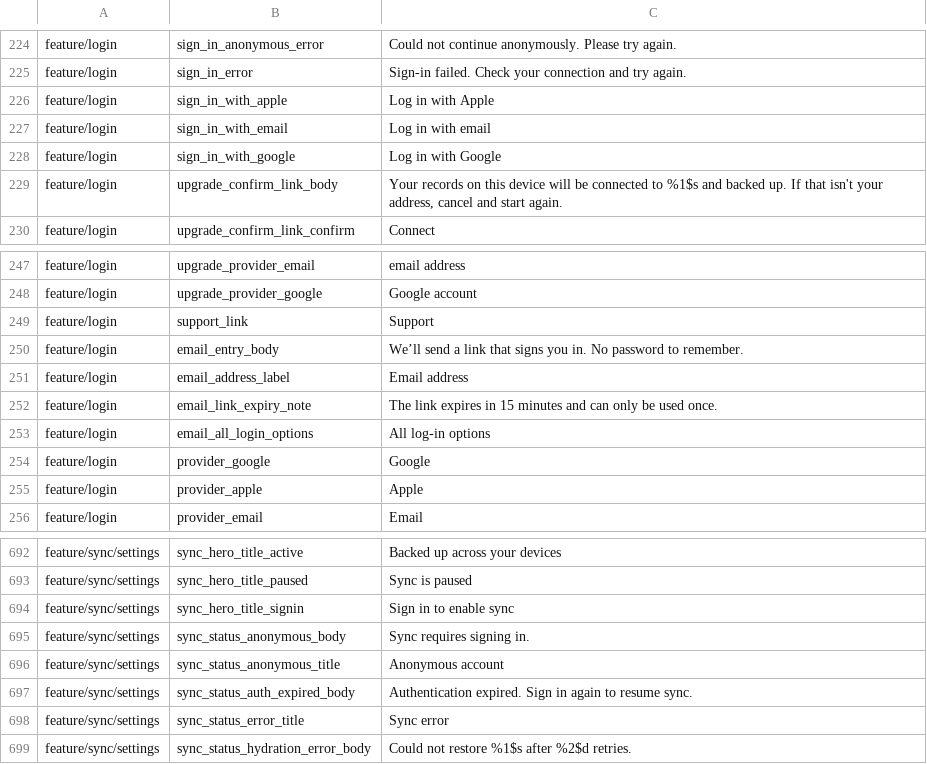
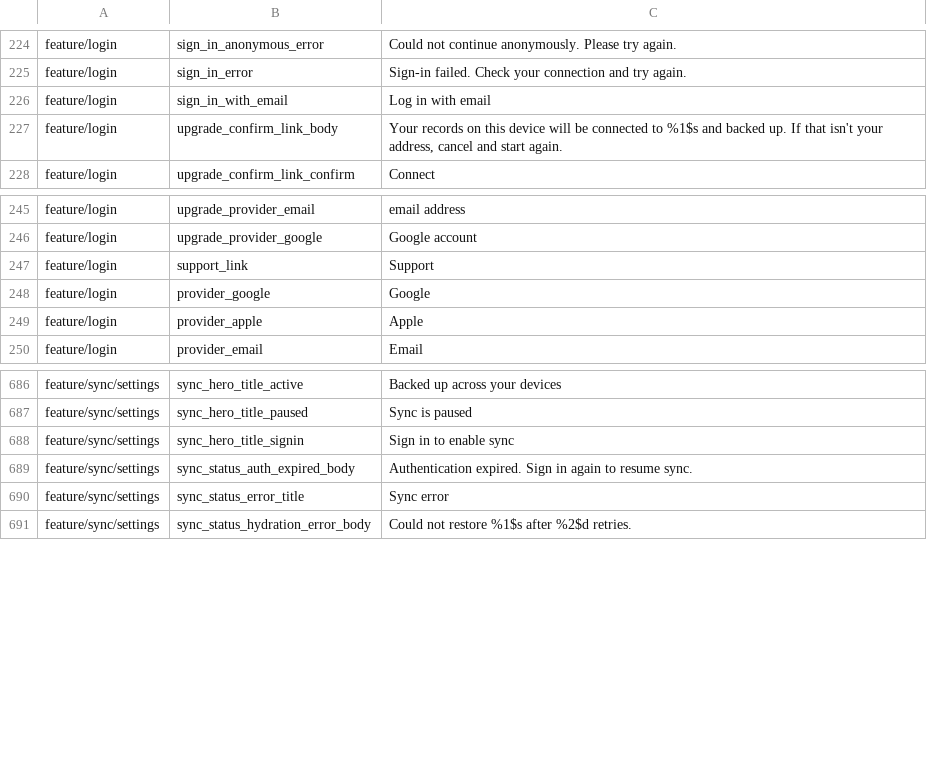
Before and after one commit to fz172/squawkit, a TSV file: core/template/src/androidHostTest/resources/string_snapshot.tsv, drawn as a sheet; only a part is shown, gaps mark what is left out; the diff names each change by its address in the sheet, - before the commit and + after, or states it on an @@ line.

Commit message:
Drop eight string resources nothing references
Two orphaned by the Backup & Sync status card, six left behind by the
login-card redesign.

```diff
--- a/core/template/src/androidHostTest/resources/string_snapshot.tsv
+++ b/core/template/src/androidHostTest/resources/string_snapshot.tsv
-row 226: feature/login | sign_in_with_apple | Log in with Apple
-row 228: feature/login | sign_in_with_google | Log in with Google
-row 250: feature/login | email_entry_body | We’ll send a link that signs you in. No password to remember.
-row 251: feature/login | email_address_label | Email address
-row 252: feature/login | email_link_expiry_note | The link expires in 15 minutes and can only be used once.
-row 253: feature/login | email_all_login_options | All log-in options
-row 695: feature/sync/settings | sync_status_anonymous_body | Sync requires signing in.
-row 696: feature/sync/settings | sync_status_anonymous_title | Anonymous account
```
Also changed, not shown: 2 other files.
